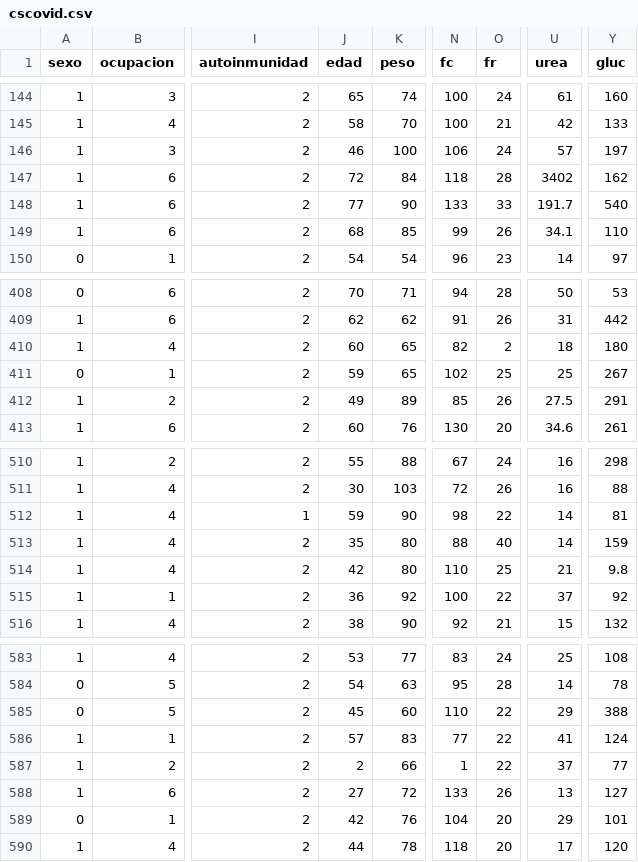
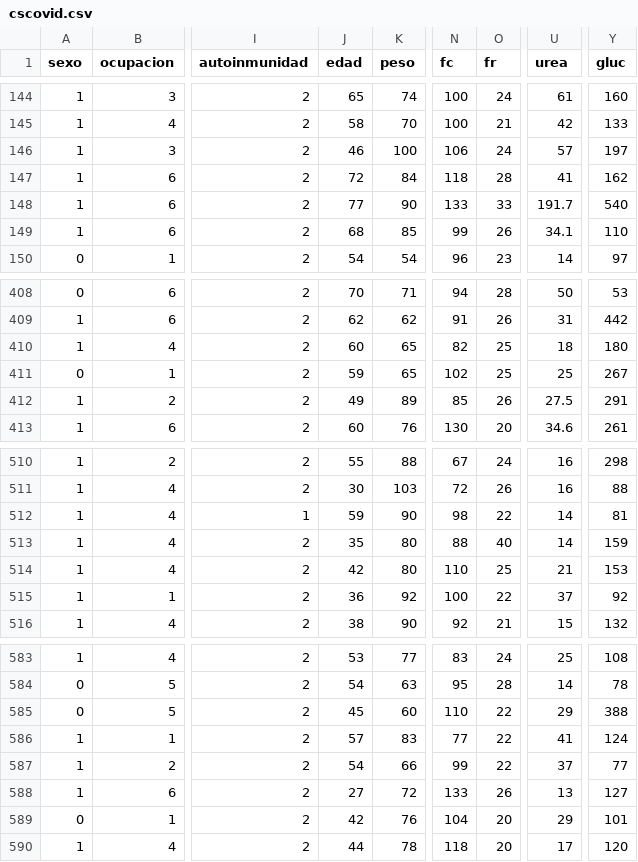
Before and after one commit to lvazdela/capstone2_lvl, a CSV file: cscovid.csv, drawn as a sheet; only a part is shown, gaps mark what is left out; the diff names each change by its address in the sheet, - before the commit and + after, or states it on an @@ line.

```diff
--- a/cscovid.csv
+++ b/cscovid.csv
-U147 (urea): 3402
+U147 (urea): 41
-O410 (fr): 2
+O410 (fr): 25
-Y514 (gluc): 9.8
+Y514 (gluc): 153
-J587 (edad): 2
+J587 (edad): 54
-N587 (fc): 1
+N587 (fc): 99
```
Also changed, not shown: 5 other files.
